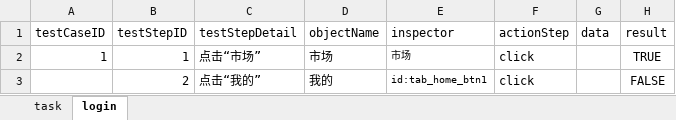
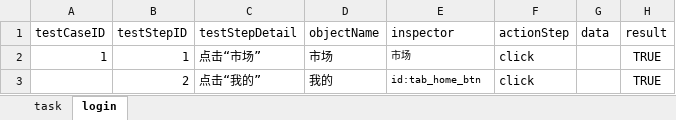
Before and after one commit to asfrank/KeyWordAppTest, an Excel workbook: data/demo.xlsx, sheet login, drawn as a sheet; values as stored, in another font and other column widths than the file's, no borders; the diff names each change by its address in the sheet, - before the commit and + after, or states it on an @@ line.

```diff
--- a/data/demo.xlsx (sheet login)
+++ b/data/demo.xlsx (sheet login)
-E3 (inspector): id:tab_home_btn1
+E3 (inspector): id:tab_home_btn
-H3 (result): FALSE
+H3 (result): TRUE
```
Also changed, not shown: sheet task, 1 other file.
